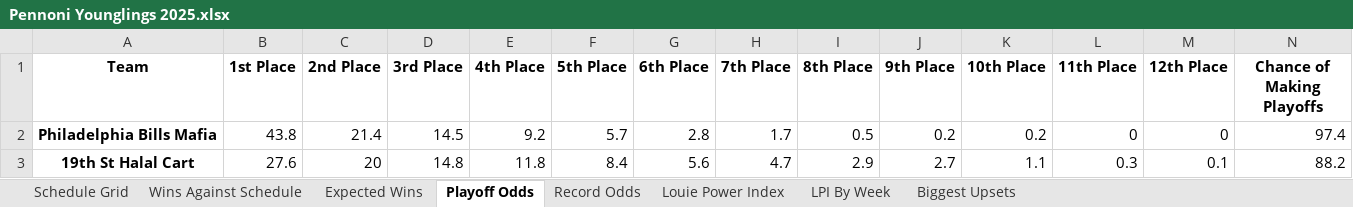
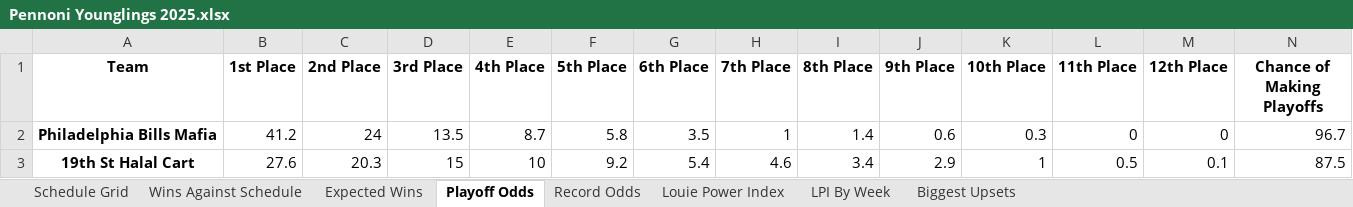
Before and after one commit to LouieR3/FantasyFootballApp, an Excel workbook: leagues/Pennoni Younglings 2025.xlsx, sheet Playoff Odds, drawn as a sheet; only a part is shown; values as stored, in another font and other column widths than the file's, no borders; the diff covers the shown part only; the diff names each change by its address in the sheet, - before the commit and + after, or states it on an @@ line.

```diff
--- a/leagues/Pennoni Younglings 2025.xlsx (sheet Playoff Odds)
+++ b/leagues/Pennoni Younglings 2025.xlsx (sheet Playoff Odds)
-B2 (1st Place): 43.8
+B2 (1st Place): 41.2
-C2 (2nd Place): 21.4
+C2 (2nd Place): 24
-D2 (3rd Place): 14.5
+D2 (3rd Place): 13.5
-E2 (4th Place): 9.2
+E2 (4th Place): 8.7
-F2 (5th Place): 5.7
+F2 (5th Place): 5.8
-G2 (6th Place): 2.8
+G2 (6th Place): 3.5
-H2 (7th Place): 1.7
+H2 (7th Place): 1
-I2 (8th Place): 0.5
+I2 (8th Place): 1.4
-J2 (9th Place): 0.2
+J2 (9th Place): 0.6
-K2 (10th Place): 0.2
+K2 (10th Place): 0.3
-N2 (Chance of Making Playoffs): 97.4
+N2 (Chance of Making Playoffs): 96.7
-C3 (2nd Place): 20
+C3 (2nd Place): 20.3
-D3 (3rd Place): 14.8
+D3 (3rd Place): 15
-E3 (4th Place): 11.8
+E3 (4th Place): 10
-F3 (5th Place): 8.4
+F3 (5th Place): 9.2
-G3 (6th Place): 5.6
+G3 (6th Place): 5.4
-H3 (7th Place): 4.7
+H3 (7th Place): 4.6
-I3 (8th Place): 2.9
+I3 (8th Place): 3.4
-J3 (9th Place): 2.7
+J3 (9th Place): 2.9
-K3 (10th Place): 1.1
+K3 (10th Place): 1
-L3 (11th Place): 0.3
+L3 (11th Place): 0.5
-N3 (Chance of Making Playoffs): 88.2
+N3 (Chance of Making Playoffs): 87.5
```
Also changed, not shown: 1 added row, 1 removed row and 107 edited cells elsewhere in this sheet, sheet Record Odds, leagues/0755 Fantasy Football 2025.xlsx, leagues/Family Fantasy 2025.xlsx, 12 other files.
